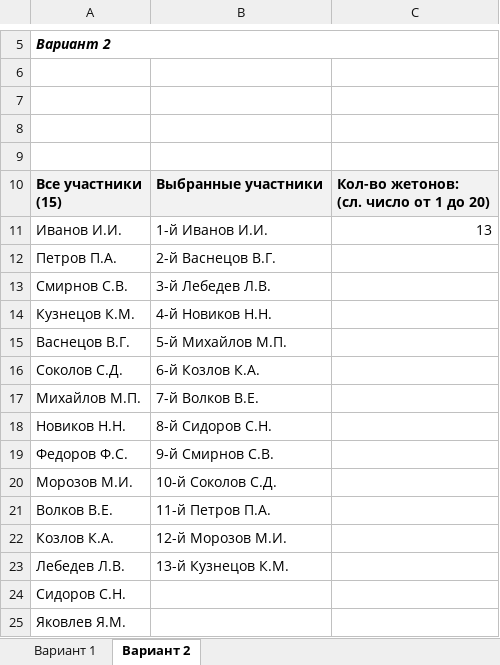
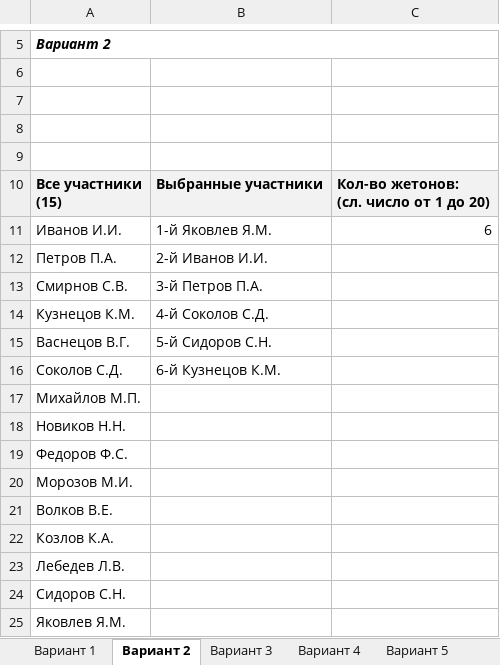
Before and after one commit to konstantin77735/MyPractice, an Excel workbook: Задания по Экселю/Статистика/Задание 3.xlsm, sheet Вариант 2, drawn as a sheet; only a part is shown, gaps mark what is left out; values as stored, in another font and other column widths than the file's, no borders; the diff names each change by its address in the sheet, - before the commit and + after, or states it on an @@ line.

```diff
--- a/Задания по Экселю/Статистика/Задание 3.xlsm (sheet Вариант 2)
+++ b/Задания по Экселю/Статистика/Задание 3.xlsm (sheet Вариант 2)
+sheet tab: Вариант 3
+sheet tab: Вариант 4
+sheet tab: Вариант 5
-B11: 1-й Иванов И.И.
+B11: 1-й Яковлев Я.М.
-C11: 13
+C11: 6
-B12: 2-й Васнецов В.Г.
+B12: 2-й Иванов И.И.
-B13: 3-й Лебедев Л.В.
+B13: 3-й Петров П.А.
-B14: 4-й Новиков Н.Н.
+B14: 4-й Соколов С.Д.
-B15: 5-й Михайлов М.П.
+B15: 5-й Сидоров С.Н.
-B16: 6-й Козлов К.А.
+B16: 6-й Кузнецов К.М.
-B17: 7-й Волков В.Е.
+B17: (empty)
-B18: 8-й Сидоров С.Н.
+B18: (empty)
-B19: 9-й Смирнов С.В.
+B19: (empty)
-B20: 10-й Соколов С.Д.
+B20: (empty)
-B21: 11-й Петров П.А.
+B21: (empty)
-B22: 12-й Морозов М.И.
+B22: (empty)
-B23: 13-й Кузнецов К.М.
+B23: (empty)
```
Also changed, not shown: sheet Вариант 1.
